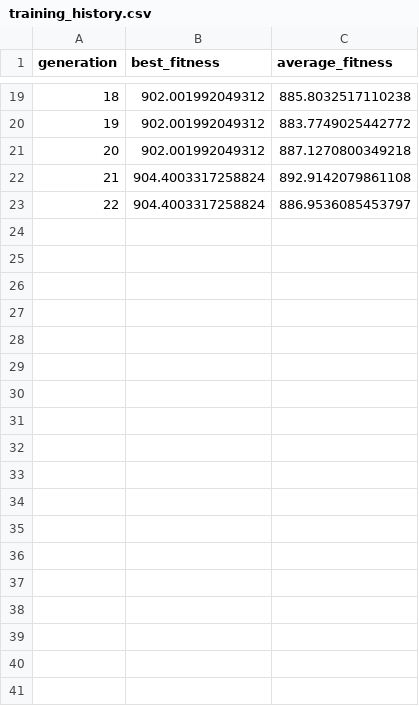
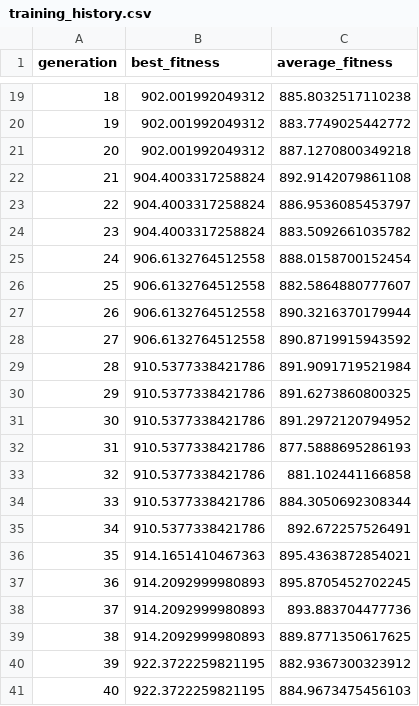
Before and after one commit to yarin-kovalski/WinnerMind-, a CSV file: reports/training_history.csv, drawn as a sheet; only a part is shown, gaps mark what is left out.

```diff
--- a/reports/training_history.csv
+++ b/reports/training_history.csv
@@ -23 +23,19 @@ generation,best_fitness,average_fitness
 22,904.4003317258824,886.9536085453797
+23,904.4003317258824,883.5092661035782
+24,906.6132764512558,888.0158700152454
+25,906.6132764512558,882.5864880777607
+26,906.6132764512558,890.3216370179944
+27,906.6132764512558,890.8719915943592
+28,910.5377338421786,891.9091719521984
+29,910.5377338421786,891.6273860800325
+30,910.5377338421786,891.2972120794952
+31,910.5377338421786,877.5888695286193
+32,910.5377338421786,881.102441166858
+33,910.5377338421786,884.3050692308344
+34,910.5377338421786,892.672257526491
+35,914.1651410467363,895.4363872854021
+36,914.2092999980893,895.8705452702245
+37,914.2092999980893,893.883704477736
+38,914.2092999980893,889.8771350617625
+39,922.3722259821195,882.9367300323912
+40,922.3722259821195,884.9673475456103
```
Also changed, not shown: 5 other files.
